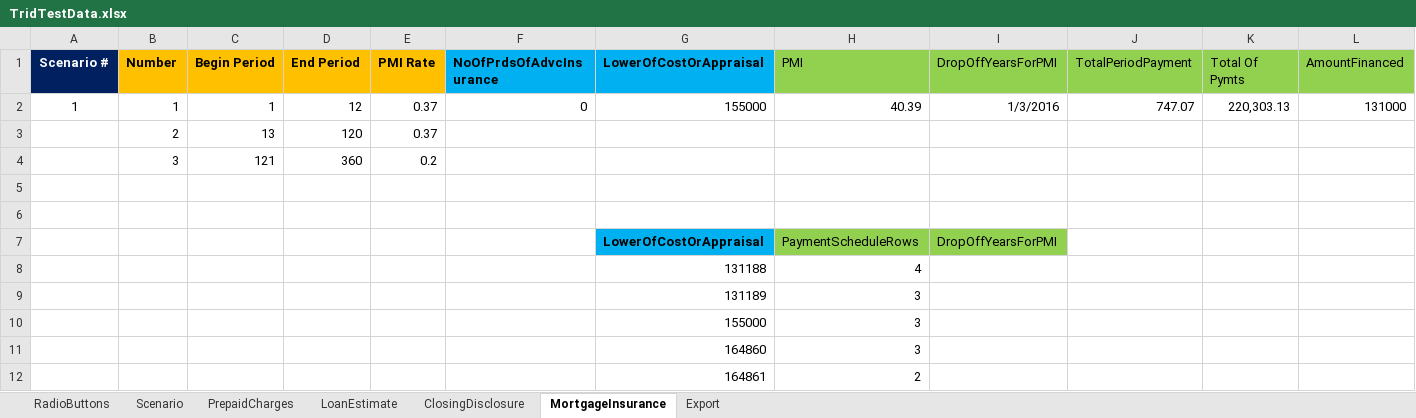
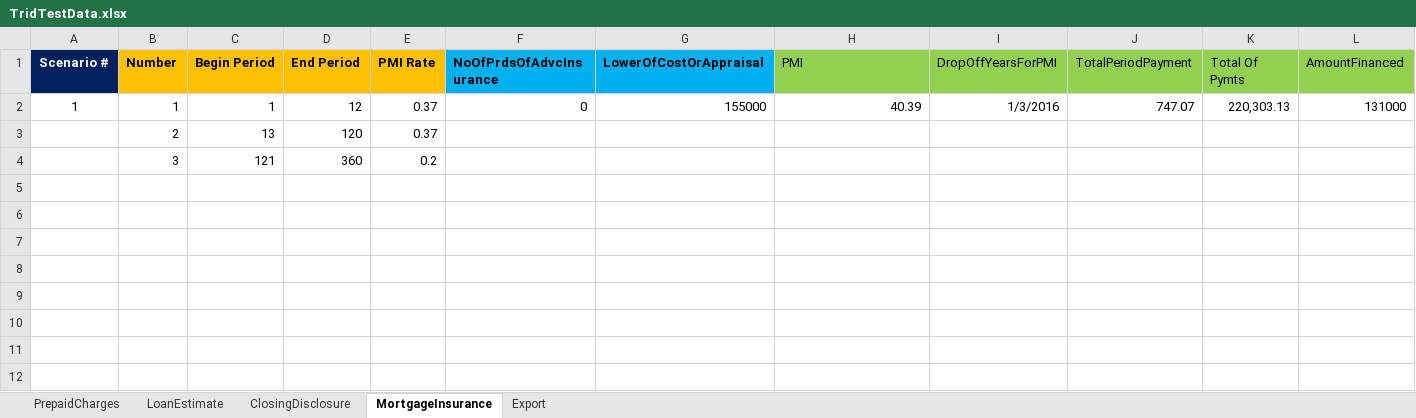
Before and after one commit to sagarsandeep/TRID, an Excel workbook: SpecFramework/FeatureFiles/DataResources/TridTestData.xlsx, sheet MortgageInsurance, drawn as a sheet; only a part is shown; values as stored, in another font and other column widths than the file's, no borders; rows hold the shown columns only; the diff names each change by its address in the sheet, - before the commit and + after, or states it on an @@ line.

Commit message:
TRID-102,103: Added additional scenarions along with cleaning up old code

```diff
--- a/SpecFramework/FeatureFiles/DataResources/TridTestData.xlsx (sheet MortgageInsurance)
+++ b/SpecFramework/FeatureFiles/DataResources/TridTestData.xlsx (sheet MortgageInsurance)
-sheet tab: RadioButtons
-sheet tab: Scenario
-row 5: (empty)
-row 6: (empty)
-row 7:  |  |  |  |  |  | LowerOfCostOrAppraisal | PaymentScheduleRows | DropOffYearsForPMI
-row 8:  |  |  |  |  |  | 131188 | 4
-row 9:  |  |  |  |  |  | 131189 | 3
-row 10:  |  |  |  |  |  | 155000 | 3
-row 11:  |  |  |  |  |  | 164860 | 3
-row 12:  |  |  |  |  |  | 164861 | 2
```
Also changed, not shown: sheet PrepaidCharges, sheet Export, sheet LoanEstimate, 19 other files.
